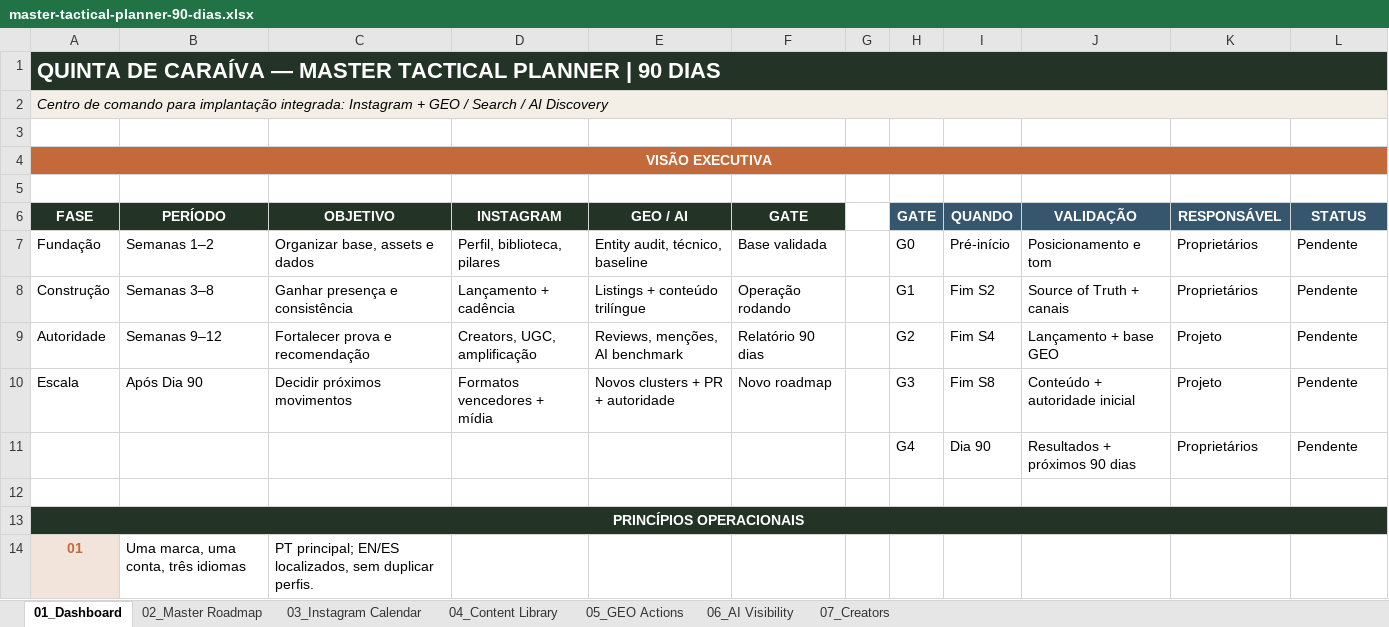
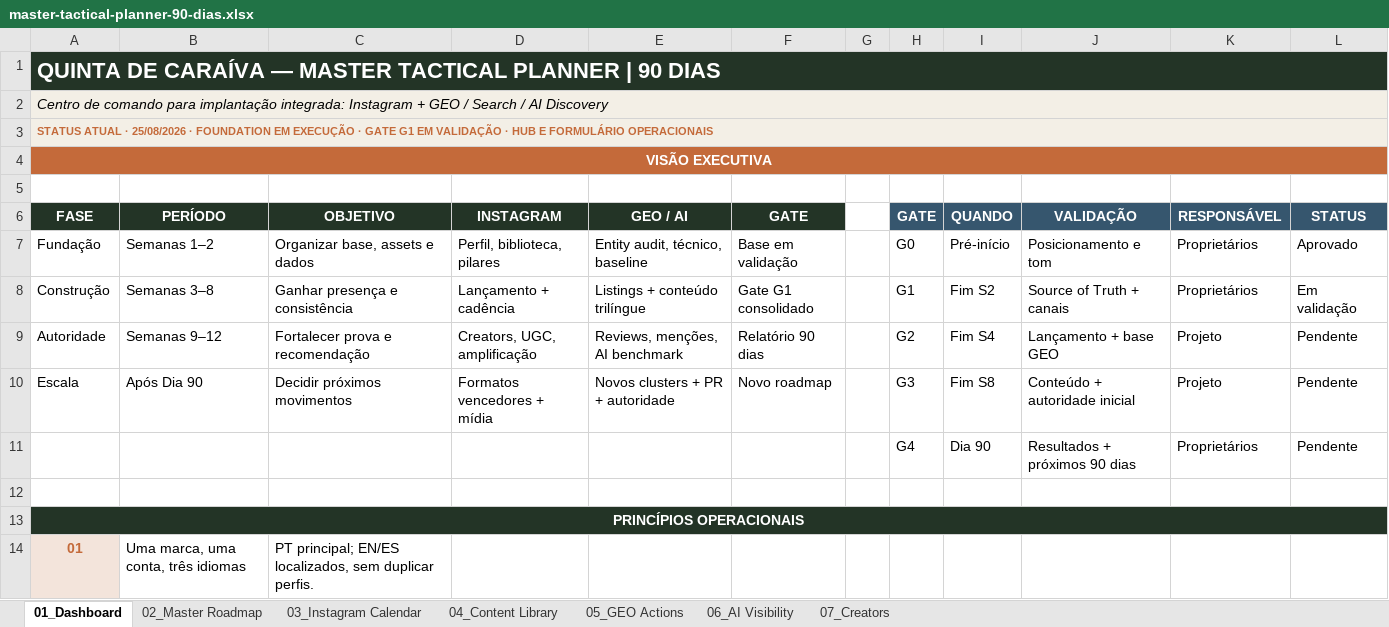
Before and after one commit to orvaliastudio-cmd/quinta, an Excel workbook: public/hub/documents/master-tactical-planner-90-dias.xlsx, sheet 01_Dashboard, drawn as a sheet; only a part is shown; values as stored, in another font and other column widths than the file's, no borders; conditional formats not drawn; the diff names each change by its address in the sheet, - before the commit and + after, or states it on an @@ line.

```diff
--- a/public/hub/documents/master-tactical-planner-90-dias.xlsx (sheet 01_Dashboard)
+++ b/public/hub/documents/master-tactical-planner-90-dias.xlsx (sheet 01_Dashboard)
-A3 (FASE): (empty)
+A3 (FASE): STATUS ATUAL · 25/08/2026 · FOUNDATION EM EXECUÇÃO · GATE G1 EM VALIDAÇÃO · HUB E FORMULÁRIO OPERACIONAIS
-A3:L3 fill: none
+A3:L3 fill: #F3EFE6
+A3:L3 merged
-F7 (GATE): Base validada
+F7 (GATE): Base em validação
-L7 (STATUS): Pendente
+L7 (STATUS): Aprovado
-F8 (GATE): Operação rodando
+F8 (GATE): Gate G1 consolidado
-L8 (STATUS): Pendente
+L8 (STATUS): Em validação
```
Also changed, not shown: sheet 04_Content Library, sheet 02_Master Roadmap, sheet 05_GEO Actions.
